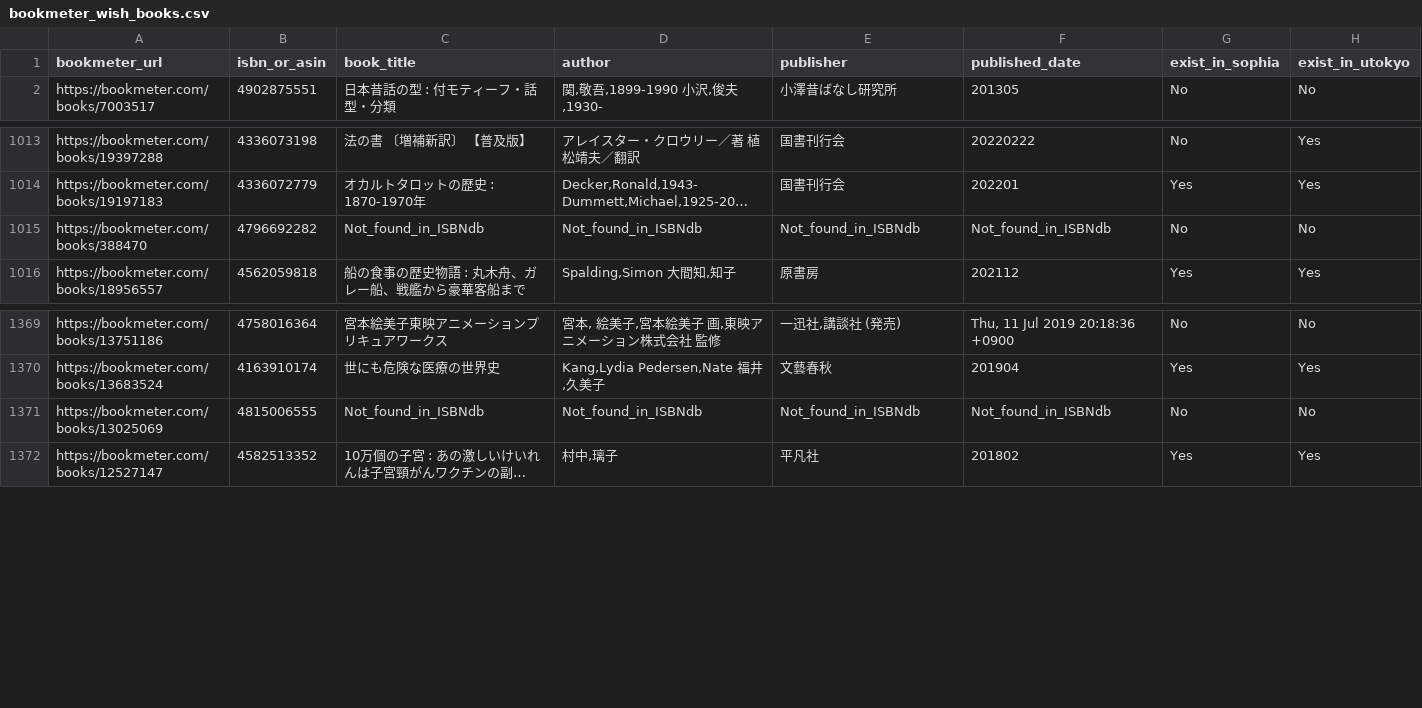
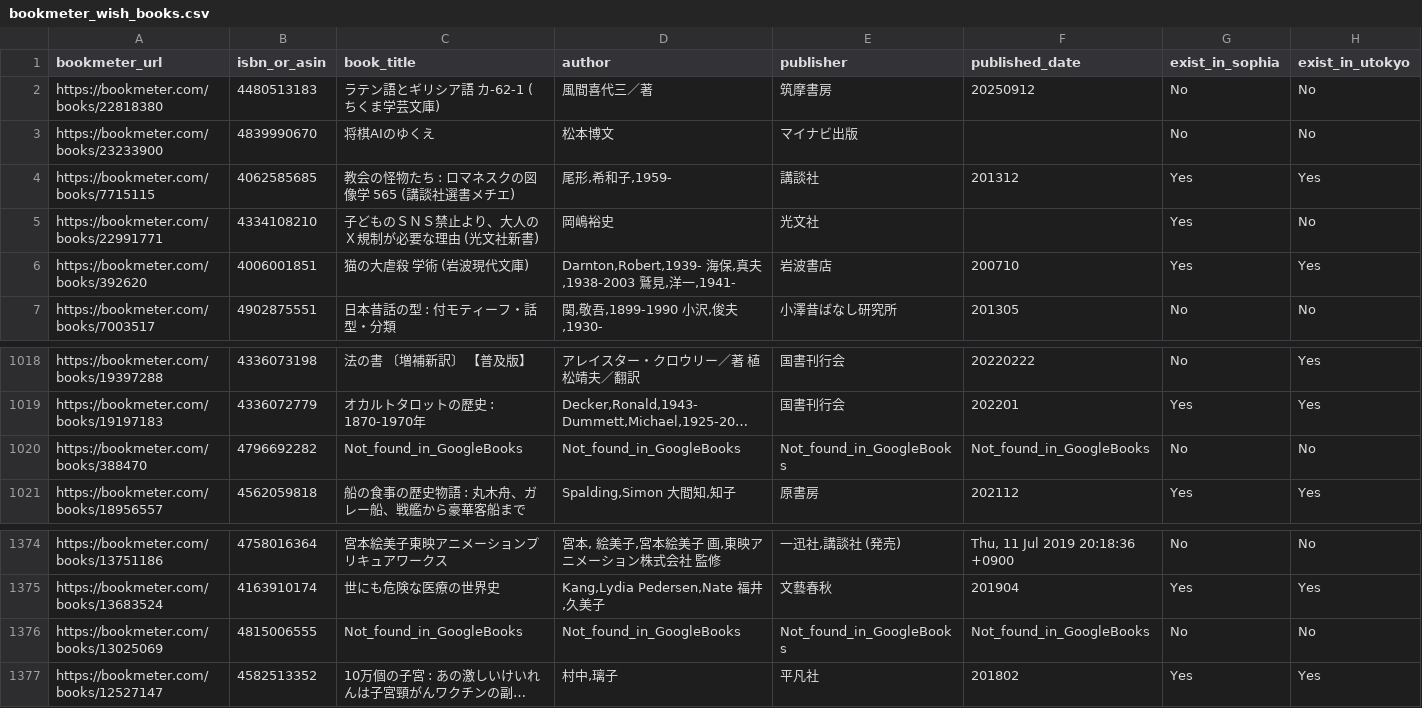
Before and after one commit to stepney141/bookmeter, a CSV file: csv/bookmeter_wish_books.csv, drawn as a sheet; only a part is shown, gaps mark what is left out; long unchanged cells end in …; addresses are those after the commit; rows hold the shown columns only; the diff names each change by its address in the sheet, - before the commit and + after, or states it on an @@ line.

```diff
--- a/csv/bookmeter_wish_books.csv
+++ b/csv/bookmeter_wish_books.csv
+row 2: https://bookmeter.com/books/22818380 | 4480513183 | ラテン語とギリシア語 カ-62-1 (ちくま学芸文庫) | 風間喜代三／著 | 筑摩書房 | 20250912 | No | No
+row 3: https://bookmeter.com/books/23233900 | 4839990670 | 将棋AIのゆくえ | 松本博文 | マイナビ出版 |  | No | No
+row 4: https://bookmeter.com/books/7715115 | 4062585685 | 教会の怪物たち : ロマネスクの図像学 565 (講談社選書メチエ) | 尾形,希和子,1959- | 講談社 | 201312 | Yes | Yes
+row 5: https://bookmeter.com/books/22991771 | 4334108210 | 子どものＳＮＳ禁止より、大人のＸ規制が必要な理由 (光文社新書) | 岡嶋裕史 | 光文社 |  | Yes | No
+row 6: https://bookmeter.com/books/392620 | 4006001851 | 猫の大虐殺 学術 (岩波現代文庫) | Darnton,Robert,1939- 海保,真夫,1938-2003 鷲見,洋一,1941- | 岩波書店 | 200710 | Yes | Yes
-C1020 (book_title): Not_found_in_ISBNdb
+C1020 (book_title): Not_found_in_GoogleBooks
-D1020 (author): Not_found_in_ISBNdb
+D1020 (author): Not_found_in_GoogleBooks
-E1020 (publisher): Not_found_in_ISBNdb
+E1020 (publisher): Not_found_in_GoogleBooks
-F1020 (published_date): Not_found_in_ISBNdb
+F1020 (published_date): Not_found_in_GoogleBooks
-C1376 (book_title): Not_found_in_ISBNdb
+C1376 (book_title): Not_found_in_GoogleBooks
-D1376 (author): Not_found_in_ISBNdb
+D1376 (author): Not_found_in_GoogleBooks
-E1376 (publisher): Not_found_in_ISBNdb
+E1376 (publisher): Not_found_in_GoogleBooks
-F1376 (published_date): Not_found_in_ISBNdb
+F1376 (published_date): Not_found_in_GoogleBooks
```
Also changed, not shown: csv/in_Sophia.csv, csv/in_Sophia_but_not_in_UTokyo.csv, 5 other files.
